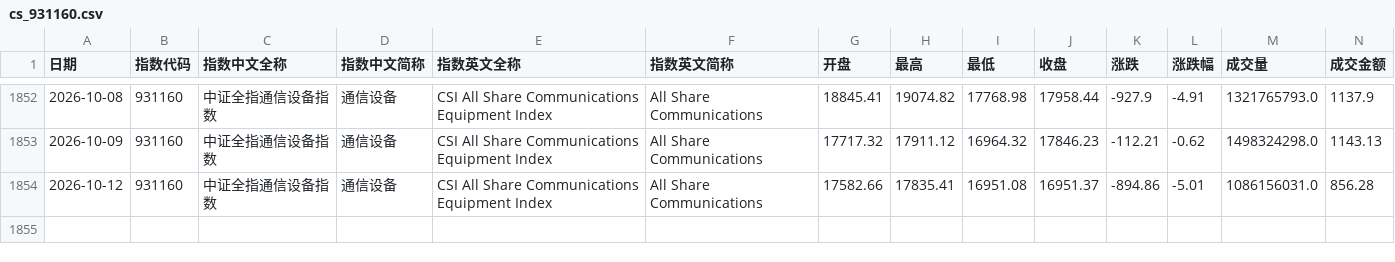
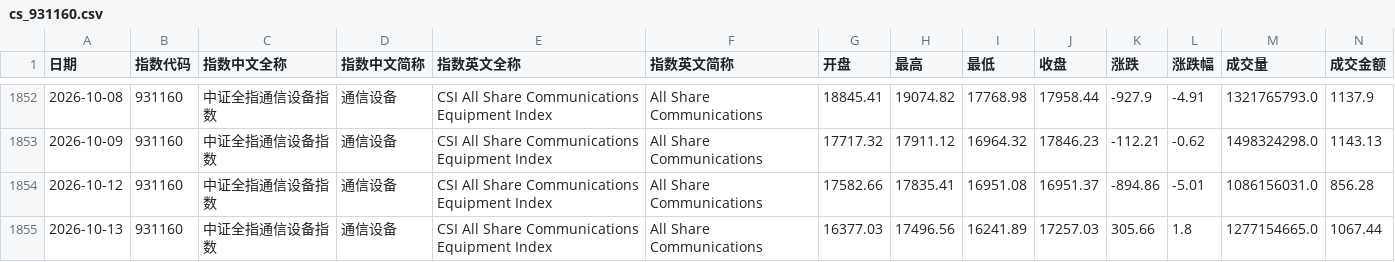
Before and after one commit to xuleilx/saa-data, a CSV file: market/cs_931160.csv, drawn as a sheet; only a part is shown, gaps mark what is left out; rows hold the shown columns only; the diff names each change by its address in the sheet, - before the commit and + after, or states it on an @@ line.

```diff
--- a/market/cs_931160.csv
+++ b/market/cs_931160.csv
+row 1855: 2026-10-13 | 931160 | 中证全指通信设备指数 | 通信设备 | CSI All Share Communications Equipment Index | All Share Communications | 16377.03 | 17496.56 | 16241.89 | 17257.03 | 305.66 | 1.8 | 1277154665.0 | 1067.44
```
Also changed, not shown: market/cs_000001.csv, market/cs_930697.csv, 41 other files.
